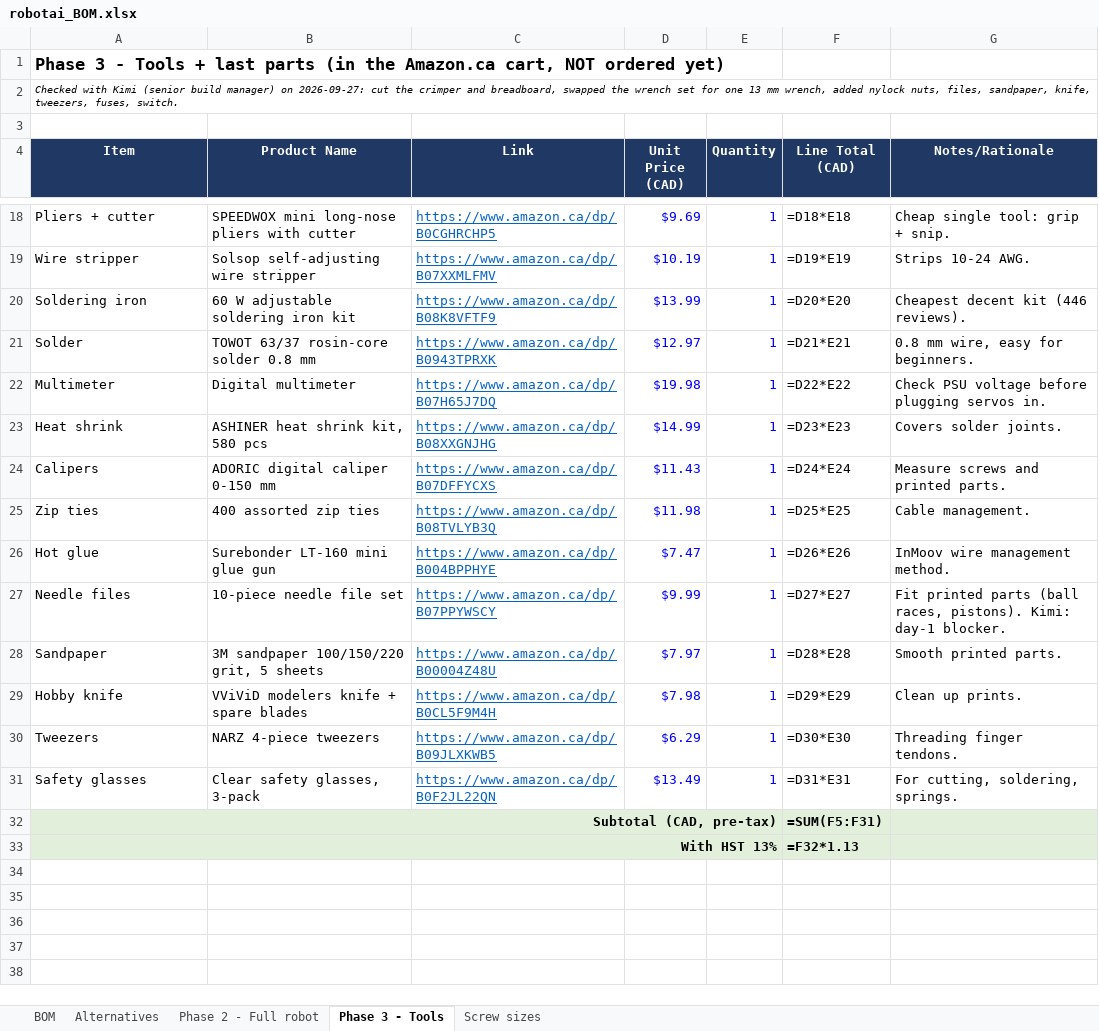
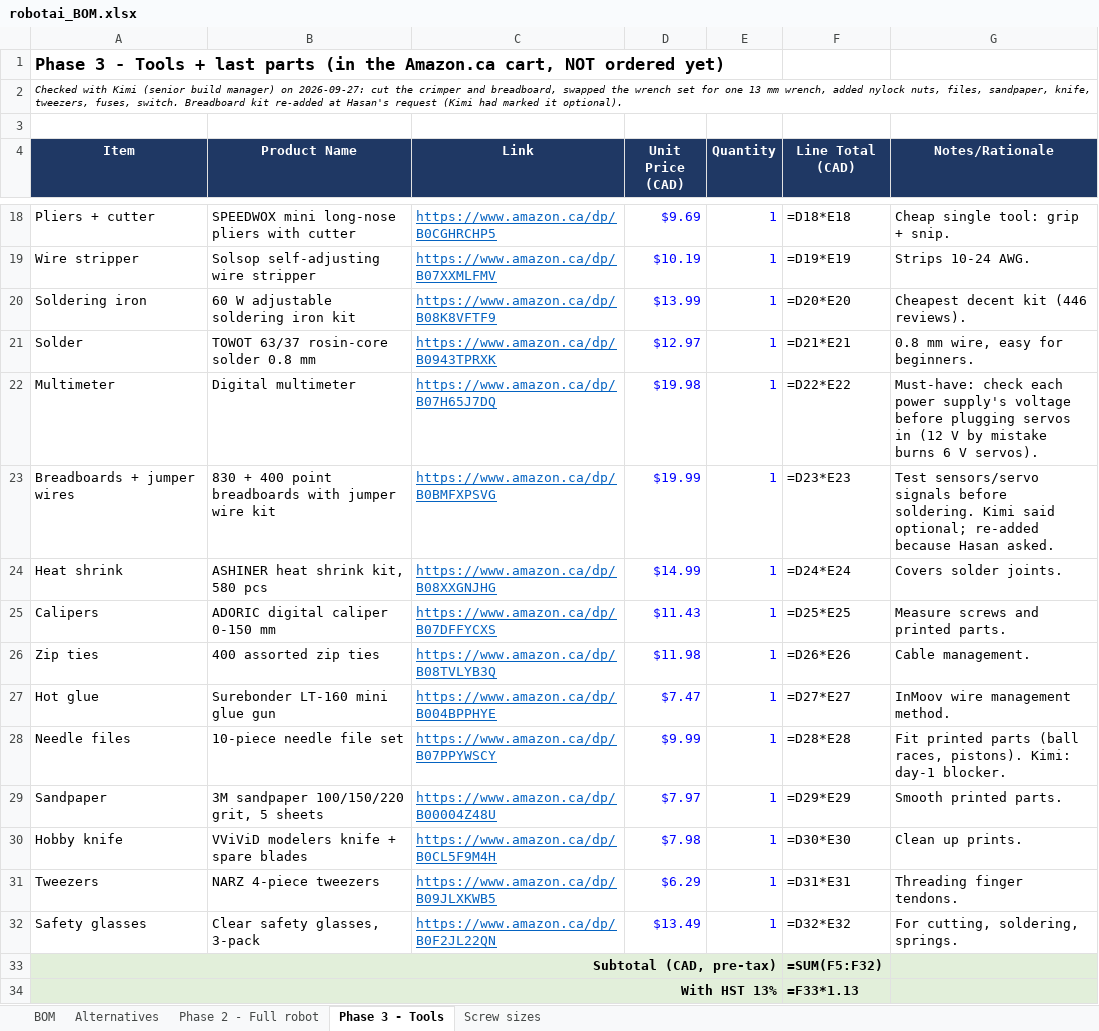
Before and after one commit to redhasanh1/pinn-humanoid, an Excel workbook: robotai_BOM.xlsx, sheet Phase 3 - Tools, drawn as a sheet; only a part is shown, gaps mark what is left out; values as stored, in another font and other column widths than the file's, no borders; formulas without a stored value are shown as written; addresses are those after the commit; the diff names each change by its address in the sheet, - before the commit and + after, or states it on an @@ line.

Commit message:
Phase 3: re-add breadboard kit, note why the multimeter is a must-have
Hasan asked for breadboards and wires. Kimi had marked the kit optional (the
ESP32 dev board + Dupont + WAGO cover prototyping), but it is C$19.99 and the
budget has room, so it's back (B0BMFXPSVG, 830 + 400 point + jumpers).

A friend of Hasan's warned that without a multimeter things get blown up. It is
already in the cart (B07H65J7DQ, C$19.98). Its note now gives the reason: check
each adjustable PSU before plugging servos in, since 12 V by mistake burns the
6 V MG996R hand servos.

Cart: 29 items, C$390.17 pre-tax, about C$441 with HST. Nothing ordered.

```diff
--- a/robotai_BOM.xlsx (sheet Phase 3 - Tools)
+++ b/robotai_BOM.xlsx (sheet Phase 3 - Tools)
-A2 (Item): …fuses, switch.
+A2 (Item): …fuses, switch. Breadboard kit re-added at Hasan's request (Kimi had marked it optional).
-G22 (Notes/Rationale): Check PSU voltage before plugging servos in.
+G22 (Notes/Rationale): Must-have: check each power supply's voltage before plugging servos in (12 V by mistake burns 6 V servos).
+row 23: Breadboards + jumper wires | 830 + 400 point breadboards with jumper wire kit | https://www.amazon.ca/dp/B0BMFXPSVG | $19.99 | 1 | =D23*E23 | Test sensors/servo signals before soldering. Kimi said optional; re-added because Hasan asked.
-F24 (Line Total (CAD)): =D23*E23
+F24 (Line Total (CAD)): =D24*E24
-F25 (Line Total (CAD)): =D24*E24
+F25 (Line Total (CAD)): =D25*E25
-F26 (Line Total (CAD)): =D25*E25
+F26 (Line Total (CAD)): =D26*E26
-F27 (Line Total (CAD)): =D26*E26
+F27 (Line Total (CAD)): =D27*E27
-F28 (Line Total (CAD)): =D27*E27
+F28 (Line Total (CAD)): =D28*E28
-F29 (Line Total (CAD)): =D28*E28
+F29 (Line Total (CAD)): =D29*E29
-F30 (Line Total (CAD)): =D29*E29
+F30 (Line Total (CAD)): =D30*E30
-F31 (Line Total (CAD)): =D30*E30
+F31 (Line Total (CAD)): =D31*E31
-F32 (Line Total (CAD)): =D31*E31
+F32 (Line Total (CAD)): =D32*E32
-F33 (Line Total (CAD)): =SUM(F5:F31)
+F33 (Line Total (CAD)): =SUM(F5:F32)
-F34 (Line Total (CAD)): =F32*1.13
+F34 (Line Total (CAD)): =F33*1.13
```
Also changed, not shown: 1 other file.
